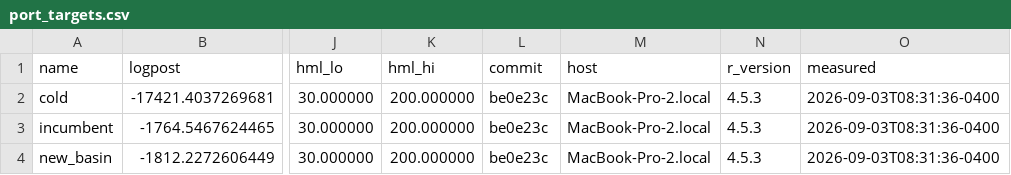
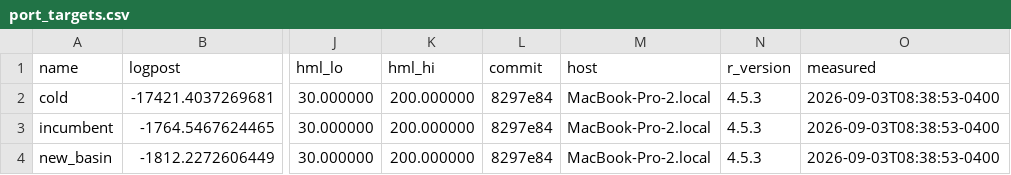
Before and after one commit to msarofim/CarbonCycleEmulator, a CSV file: calibration/torch/port_targets.csv, drawn as a sheet; only a part is shown, gaps mark what is left out; the diff names each change by its address in the sheet, - before the commit and + after, or states it on an @@ line.

```diff
--- a/calibration/torch/port_targets.csv
+++ b/calibration/torch/port_targets.csv
-L2:L4 (commit): be0e23c
+L2:L4 (commit): 8297e84
-O2:O4 (measured): 2026-09-03T08:31:36-0400
+O2:O4 (measured): 2026-09-03T08:38:53-0400
```
Also changed, not shown: 2 other files.
